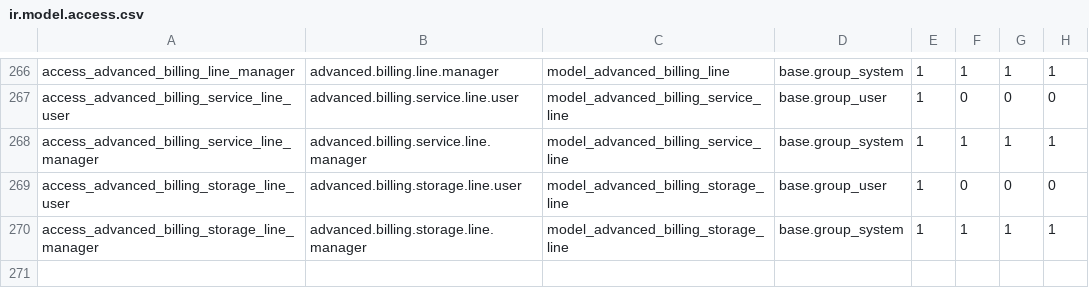
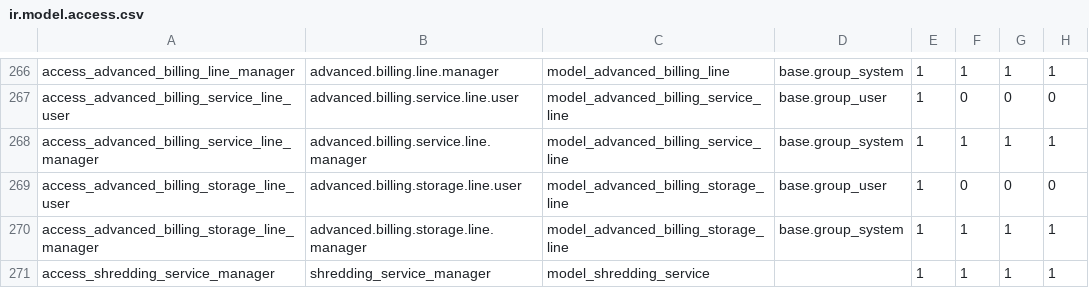
Before and after one commit to John75SunCity/ssh-git-github.com-odoo-odoo.git-18.0, a CSV file: records_management/security/ir.model.access.csv, drawn as a sheet; only a part is shown, gaps mark what is left out; the diff names each change by its address in the sheet, - before the commit and + after, or states it on an @@ line.

Commit message:
feat: Add shredding service model and report integration

```diff
--- a/records_management/security/ir.model.access.csv
+++ b/records_management/security/ir.model.access.csv
+row 271: access_shredding_service_manager | shredding_service_manager | model_shredding_service |  | 1 | 1 | 1 | 1
```
Also changed, not shown: 5 other files.
